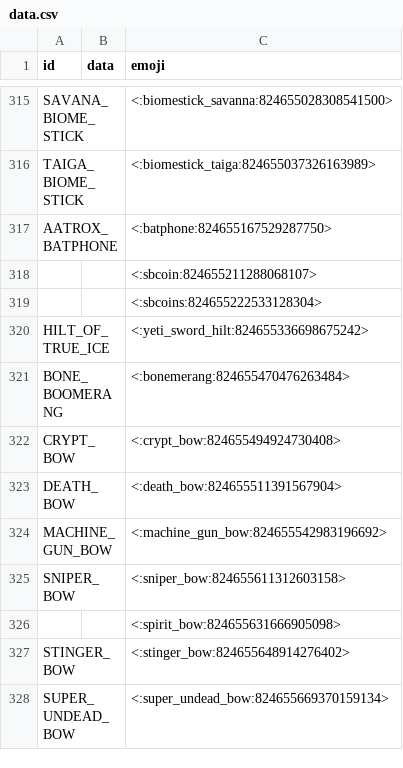
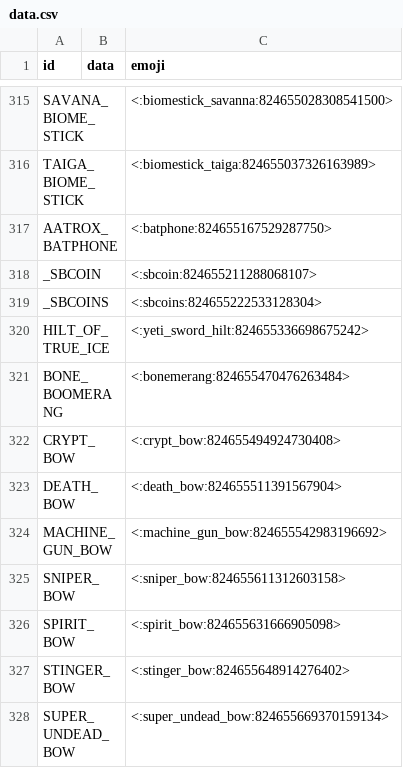
Before and after one commit to prism4291/item-emoji-list, a CSV file: data.csv, drawn as a sheet; only a part is shown, gaps mark what is left out.

Commit message:
Update data.csv

```diff
--- a/data.csv
+++ b/data.csv
@@ -317,4 +317,4 @@ TAIGA_BIOME_STICK,,<:biomestick_taiga:824655037326163989>
 AATROX_BATPHONE,,<:batphone:824655167529287750>
-,,<:sbcoin:824655211288068107>
-,,<:sbcoins:824655222533128304>
+_SBCOIN,,<:sbcoin:824655211288068107>
+_SBCOINS,,<:sbcoins:824655222533128304>
 HILT_OF_TRUE_ICE,,<:yeti_sword_hilt:824655336698675242>
@@ -325,3 +325,3 @@ MACHINE_GUN_BOW,,<:machine_gun_bow:824655542983196692>
 SNIPER_BOW,,<:sniper_bow:824655611312603158>
-,,<:spirit_bow:824655631666905098>
+SPIRIT_BOW,,<:spirit_bow:824655631666905098>
 STINGER_BOW,,<:stinger_bow:824655648914276402>
```
